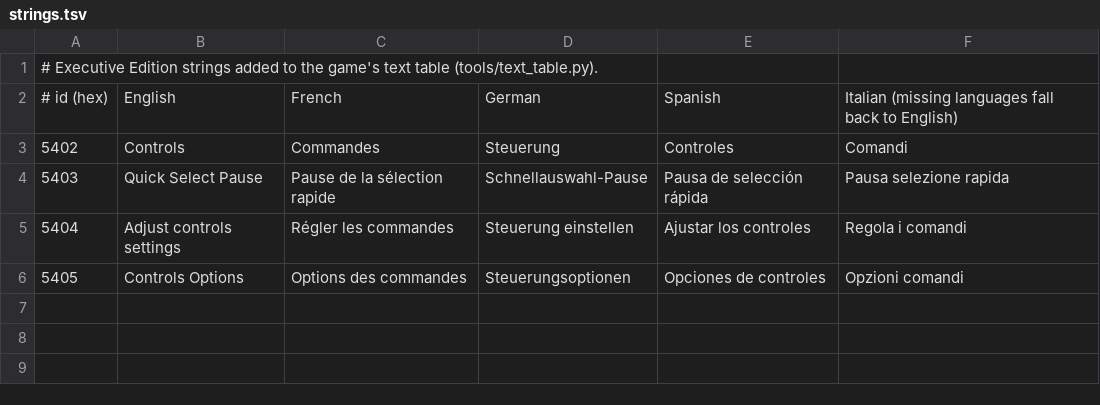
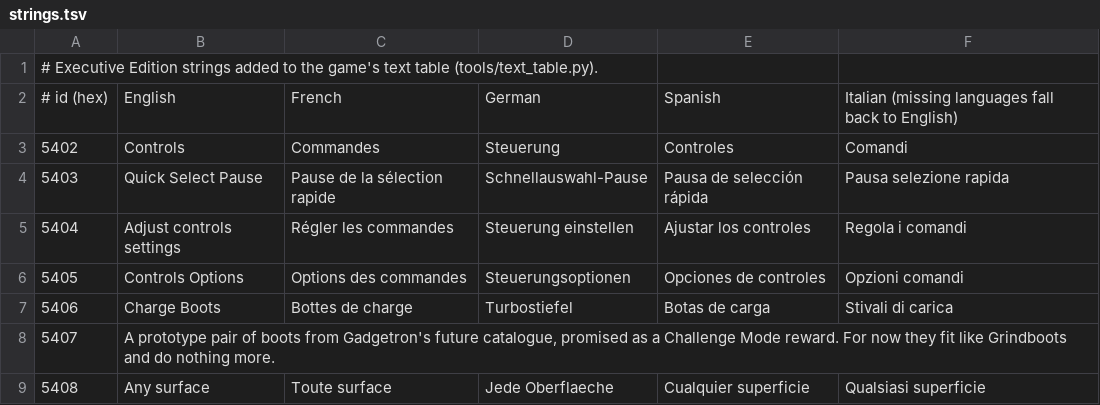
Before and after one commit to stephen-cli/rac-editions, a TSV file: text/strings.tsv, drawn as a sheet; the diff names each change by its address in the sheet, - before the commit and + after, or states it on an @@ line.

```diff
--- a/text/strings.tsv
+++ b/text/strings.tsv
+row 7: 5406 | Charge Boots | Bottes de charge | Turbostiefel | Botas de carga | Stivali di carica
+row 8: 5407 | A prototype pair of boots from Gadgetron's future catalogue, promised as a Challenge Mode reward. For now they fit like Grindboots and do nothing more.
+row 9: 5408 | Any surface | Toute surface | Jede Oberflaeche | Cualquier superficie | Qualsiasi superficie
```
Also changed, not shown: 9 other files.
